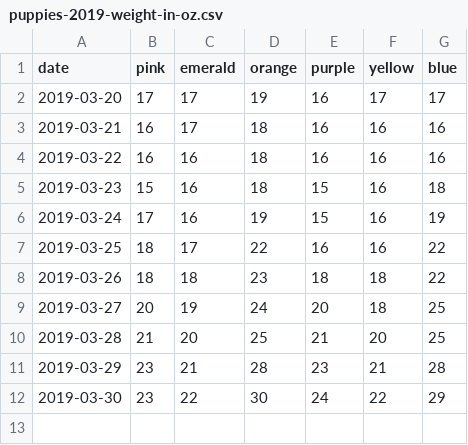
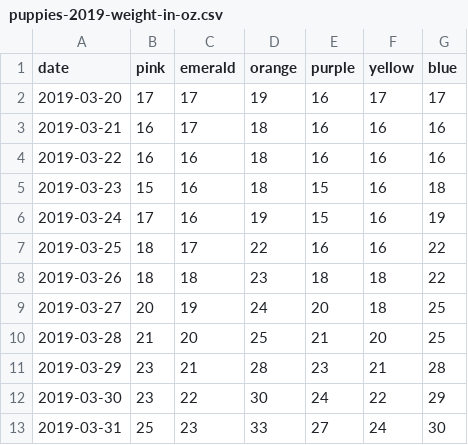
Before and after one commit to jimtyhurst/codesamplerr, a CSV file: inst/weights-2019/puppies-2019-weight-in-oz.csv, drawn as a sheet.

Commit message:
Weights for 2019-03-31. Fixed display of sorted factor for puppy_id in 'Total weight gain since birth' plot.

```diff
--- a/inst/weights-2019/puppies-2019-weight-in-oz.csv
+++ b/inst/weights-2019/puppies-2019-weight-in-oz.csv
@@ -12 +12,2 @@ date,pink,emerald,orange,purple,yellow,blue
 2019-03-30,23,22,30,24,22,29
+2019-03-31,25,23,33,27,24,30
```
Also changed, not shown: 8 other files.
